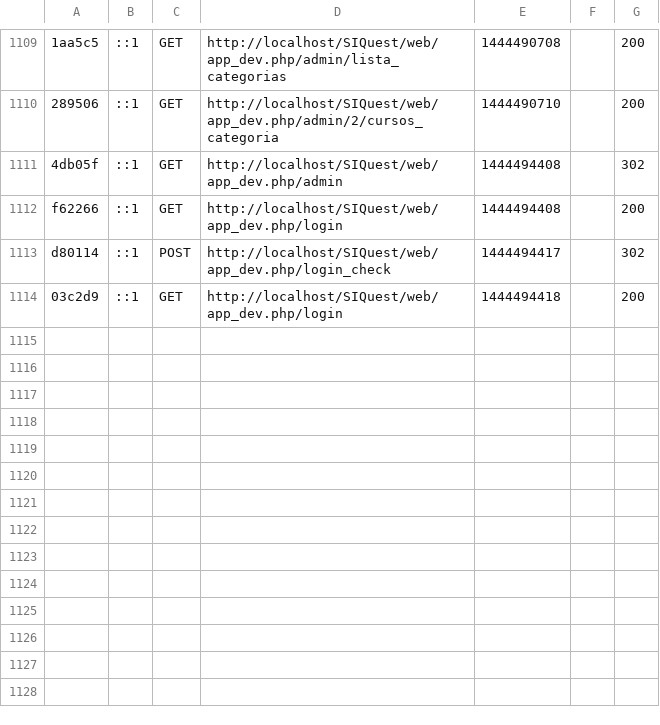
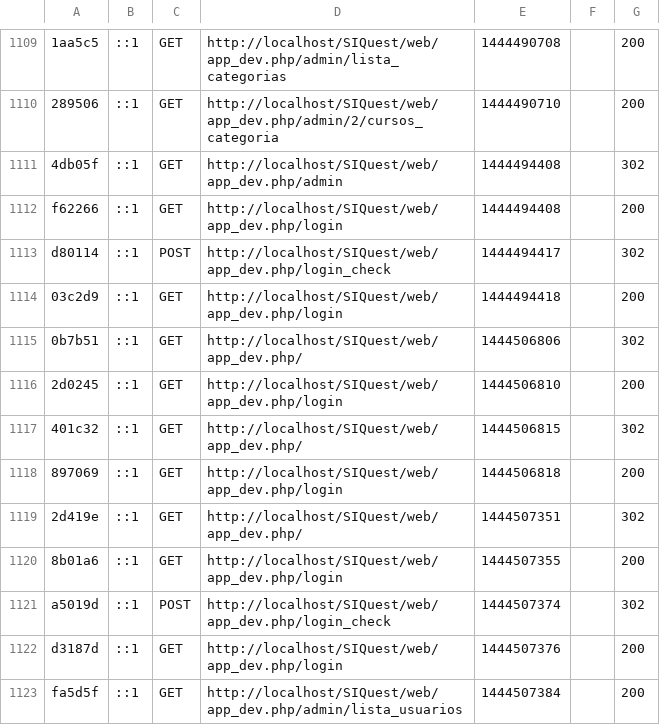
Before and after one commit to rleandro22/SIQuest, a CSV file: app/cache/dev/profiler/index.csv, drawn as a sheet; only a part is shown, gaps mark what is left out; the diff names each change by its address in the sheet, - before the commit and + after, or states it on an @@ line.

```diff
--- a/app/cache/dev/profiler/index.csv
+++ b/app/cache/dev/profiler/index.csv
+row 1115: 0b7b51 | ::1 | GET | http://localhost/SIQuest/web/app_dev.php/ | 1444506806 |  | 302
+row 1116: 2d0245 | ::1 | GET | http://localhost/SIQuest/web/app_dev.php/login | 1444506810 |  | 200
+row 1117: 401c32 | ::1 | GET | http://localhost/SIQuest/web/app_dev.php/ | 1444506815 |  | 302
+row 1118: 897069 | ::1 | GET | http://localhost/SIQuest/web/app_dev.php/login | 1444506818 |  | 200
+row 1119: 2d419e | ::1 | GET | http://localhost/SIQuest/web/app_dev.php/ | 1444507351 |  | 302
+row 1120: 8b01a6 | ::1 | GET | http://localhost/SIQuest/web/app_dev.php/login | 1444507355 |  | 200
+row 1121: a5019d | ::1 | POST | http://localhost/SIQuest/web/app_dev.php/login_check | 1444507374 |  | 302
+row 1122: d3187d | ::1 | GET | http://localhost/SIQuest/web/app_dev.php/login | 1444507376 |  | 200
+row 1123: fa5d5f | ::1 | GET | http://localhost/SIQuest/web/app_dev.php/admin/lista_usuarios | 1444507384 |  | 200
```
Also changed, not shown: 45 other files.
